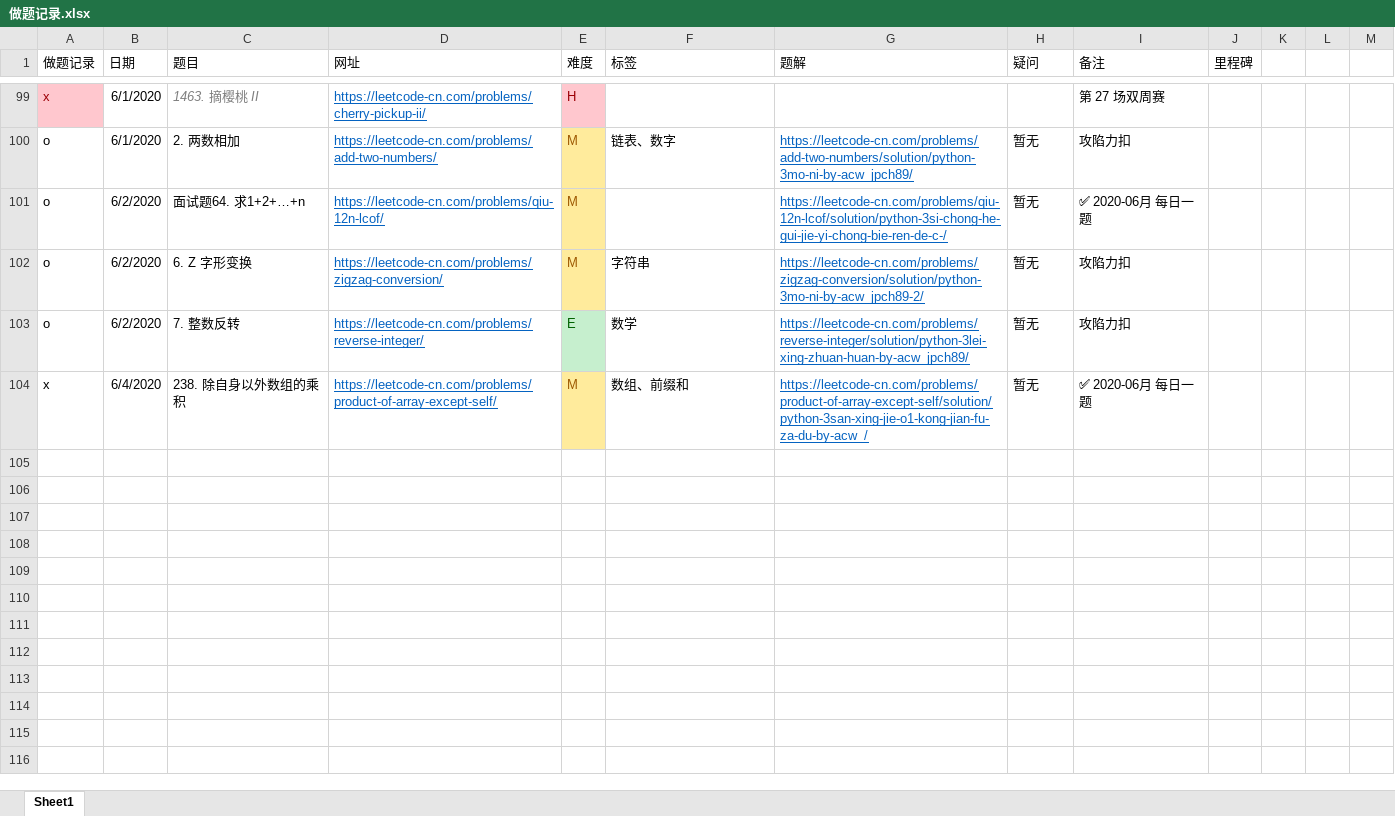
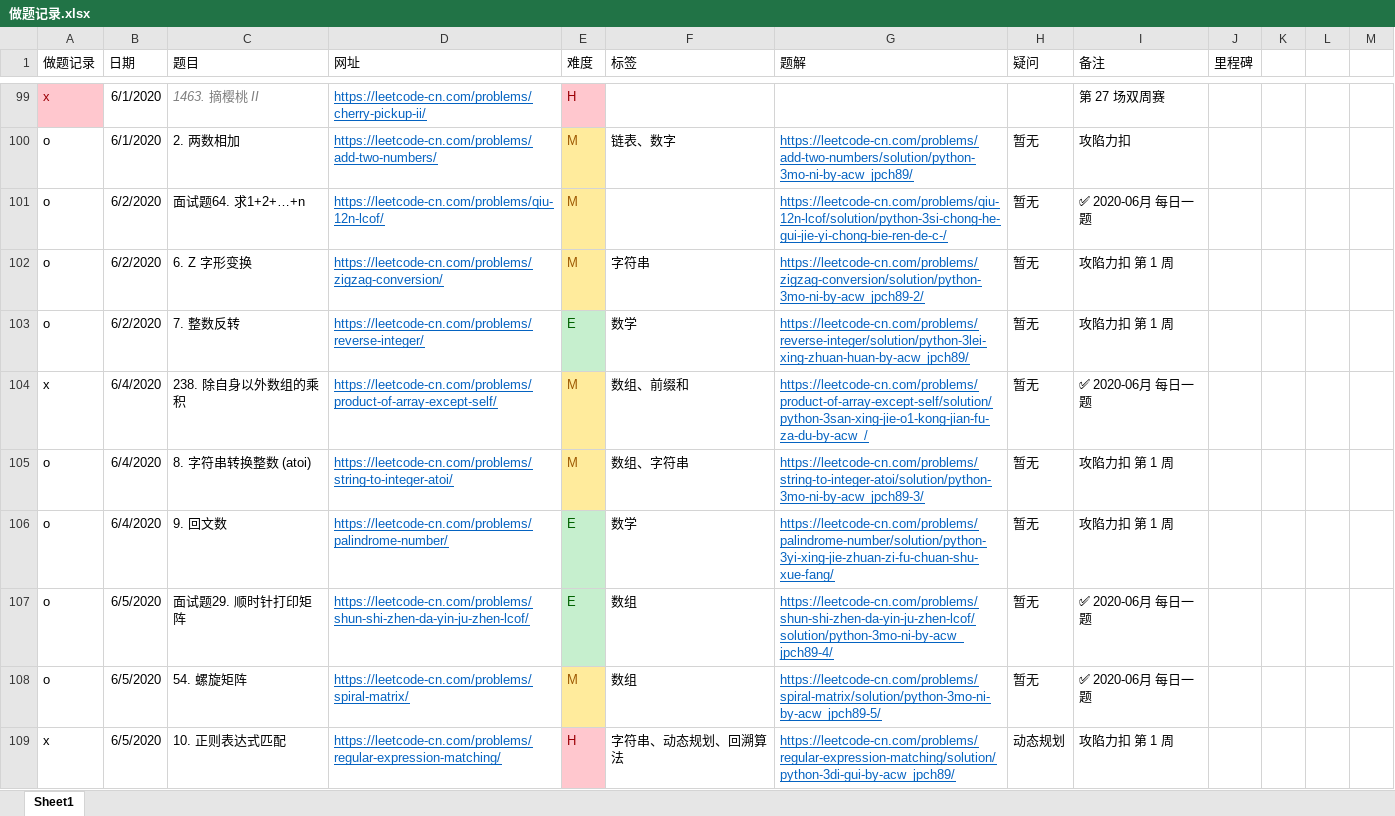
Before and after one commit to jpch89/leetcode, an Excel workbook: 做题记录.xlsx, sheet Sheet1, drawn as a sheet; only a part is shown, gaps mark what is left out; values as stored, in another font and other column widths than the file's, no borders; the diff names each change by its address in the sheet, - before the commit and + after, or states it on an @@ line.

```diff
--- a/做题记录.xlsx (sheet Sheet1)
+++ b/做题记录.xlsx (sheet Sheet1)
-I102:I103 (备注): 攻陷力扣
+I102:I103 (备注): 攻陷力扣 第 1 周
+row 105: o | 6/4/2020 | 8. 字符串转换整数 (atoi) | https://leetcode-cn.com/problems/string-to-integer-atoi/ | M | 数组、字符串 | https://leetcode-cn.com/problems/string-to-integer-atoi/solution/python-3mo-ni-by-acw_jpch89-3/ | 暂无 | 攻陷力扣 第 1 周
+row 106: o | 6/4/2020 | 9. 回文数 | https://leetcode-cn.com/problems/palindrome-number/ | E | 数学 | https://leetcode-cn.com/problems/palindrome-number/solution/python-3yi-xing-jie-zhuan-zi-fu-chuan-shu-xue-fang/ | 暂无 | 攻陷力扣 第 1 周
+row 107: o | 6/5/2020 | 面试题29. 顺时针打印矩阵 | https://leetcode-cn.com/problems/shun-shi-zhen-da-yin-ju-zhen-lcof/ | E | 数组 | https://leetcode-cn.com/problems/shun-shi-zhen-da-yin-ju-zhen-lcof/solution/python-3mo-ni-by-acw_jpch89-4/ | 暂无 | ✅ 2020-06月 每日一题
+row 108: o | 6/5/2020 | 54. 螺旋矩阵 | https://leetcode-cn.com/problems/spiral-matrix/ | M | 数组 | https://leetcode-cn.com/problems/spiral-matrix/solution/python-3mo-ni-by-acw_jpch89-5/ | 暂无 | ✅ 2020-06月 每日一题
+row 109: x | 6/5/2020 | 10. 正则表达式匹配 | https://leetcode-cn.com/problems/regular-expression-matching/ | H | 字符串、动态规划、回溯算法 | https://leetcode-cn.com/problems/regular-expression-matching/solution/python-3di-gui-by-acw_jpch89/ | 动态规划 | 攻陷力扣 第 1 周
```
Also changed, not shown: 9 other files.
